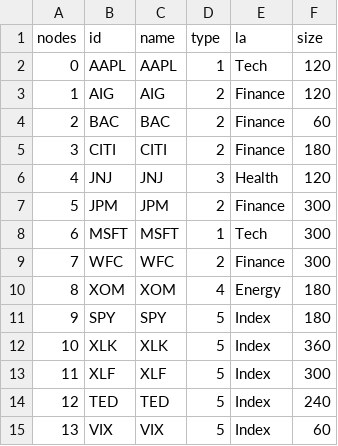
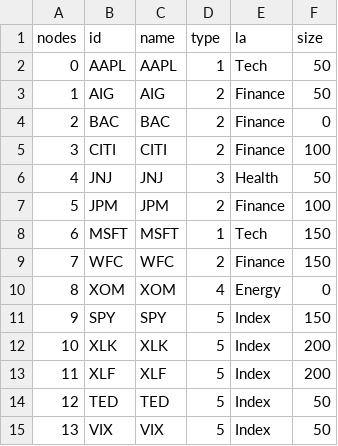
Before and after one commit to mysaladdays/mysaladdays.github.io, a CSV file: nodes2.csv, drawn as a sheet.

```diff
--- a/nodes2.csv
+++ b/nodes2.csv
@@ -1,15 +1,15 @@
 nodes,id,name,type,la,size
-0,AAPL,AAPL,1,Tech,120
-1,AIG,AIG,2,Finance,120
-2,BAC,BAC,2,Finance,60
-3,CITI,CITI,2,Finance,180
-4,JNJ,JNJ,3,Health,120
-5,JPM,JPM,2,Finance,300
-6,MSFT,MSFT,1,Tech,300
-7,WFC,WFC,2,Finance,300
-8,XOM,XOM,4,Energy,180
-9,SPY,SPY,5,Index,180
-10,XLK,XLK,5,Index,360
-11,XLF,XLF,5,Index,300
-12,TED,TED,5,Index,240
-13,VIX,VIX,5,Index,60
+0,AAPL,AAPL,1,Tech,50
+1,AIG,AIG,2,Finance,50
+2,BAC,BAC,2,Finance,0
+3,CITI,CITI,2,Finance,100
+4,JNJ,JNJ,3,Health,50
+5,JPM,JPM,2,Finance,100
+6,MSFT,MSFT,1,Tech,150
+7,WFC,WFC,2,Finance,150
+8,XOM,XOM,4,Energy,0
+9,SPY,SPY,5,Index,150
+10,XLK,XLK,5,Index,200
+11,XLF,XLF,5,Index,200
+12,TED,TED,5,Index,50
+13,VIX,VIX,5,Index,50
```
Also changed, not shown: nodes1.csv, nodes3.csv, 3 other files.
